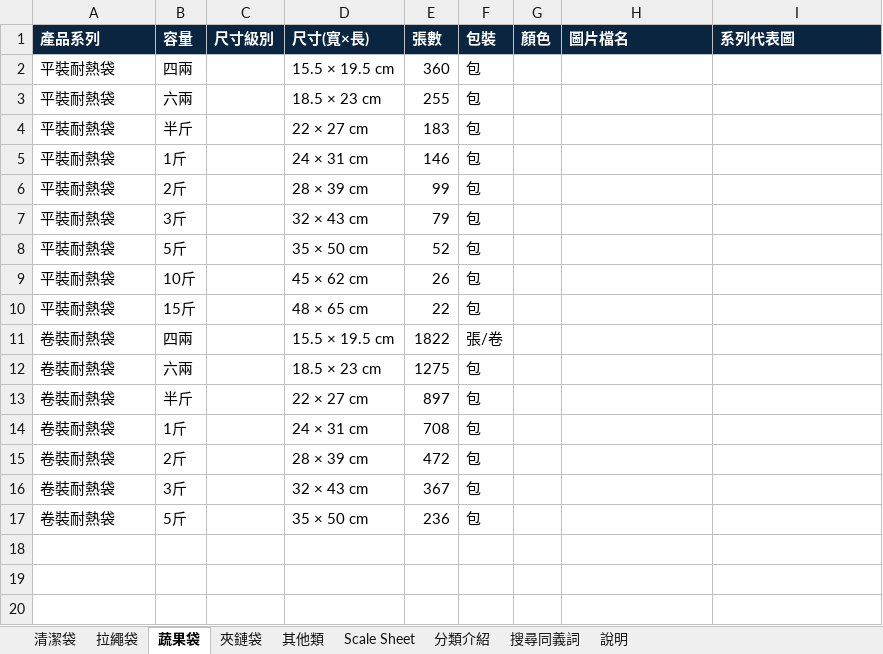
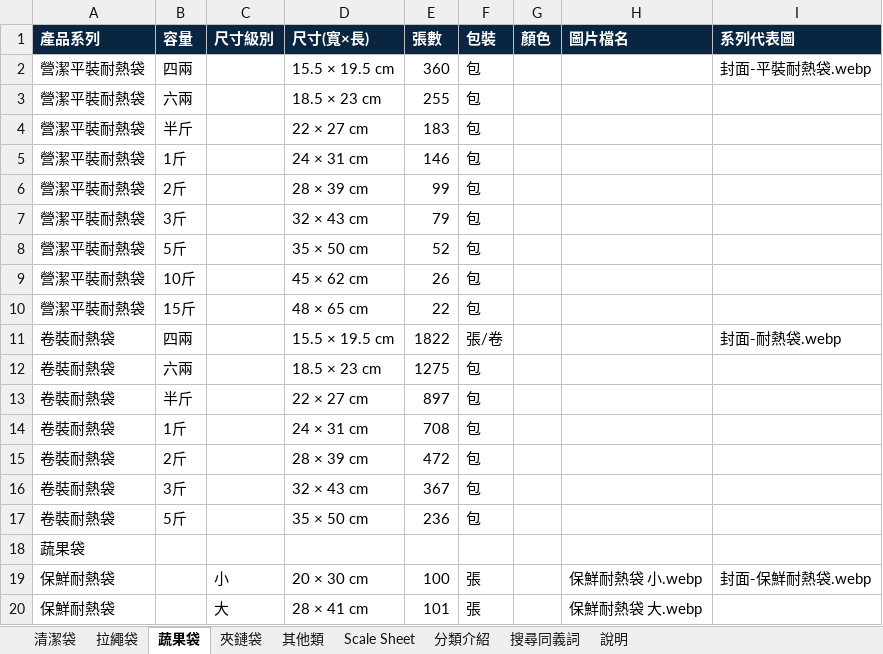
Before and after one commit to yunna121/inteplast_home_page_tw, an Excel workbook: src/data/website-data.xlsx, sheet 蔬果袋, drawn as a sheet; values as stored, in another font and other column widths than the file's, no borders; the diff names each change by its address in the sheet, - before the commit and + after, or states it on an @@ line.

```diff
--- a/src/data/website-data.xlsx (sheet 蔬果袋)
+++ b/src/data/website-data.xlsx (sheet 蔬果袋)
-A2:A10 (產品系列): 平裝耐熱袋
+A2:A10 (產品系列): 營潔平裝耐熱袋
-I2 (系列代表圖): (empty)
+I2 (系列代表圖): 封面-平裝耐熱袋.webp
-I11 (系列代表圖): (empty)
+I11 (系列代表圖): 封面-耐熱袋.webp
+row 18: 蔬果袋
+row 19: 保鮮耐熱袋 |  | 小 | 20 × 30 cm | 100 | 張 |  | 保鮮耐熱袋 小.webp | 封面-保鮮耐熱袋.webp
+row 20: 保鮮耐熱袋 |  | 大 | 28 × 41 cm | 101 | 張 |  | 保鮮耐熱袋 大.webp
```
Also changed, not shown: sheet 夾鏈袋, sheet 清潔袋, sheet 拉繩袋, sheet 其他類, sheet Scale Sheet, 15 other files.
